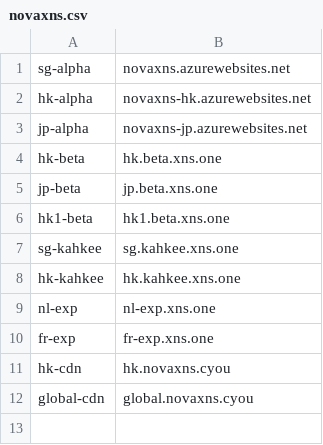
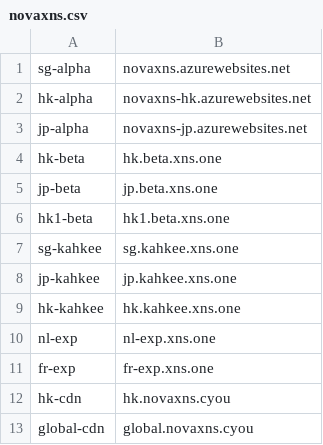
Before and after one commit to NovaXNS/ArashiDNS.Hakado, a CSV file: wwwroot/novaxns.csv, drawn as a sheet.

Commit message:
Update novaxns.csv

```diff
--- a/wwwroot/novaxns.csv
+++ b/wwwroot/novaxns.csv
@@ -7,2 +7,3 @@ hk1-beta,hk1.beta.xns.one
 sg-kahkee,sg.kahkee.xns.one
+jp-kahkee,jp.kahkee.xns.one
 hk-kahkee,hk.kahkee.xns.one
```
